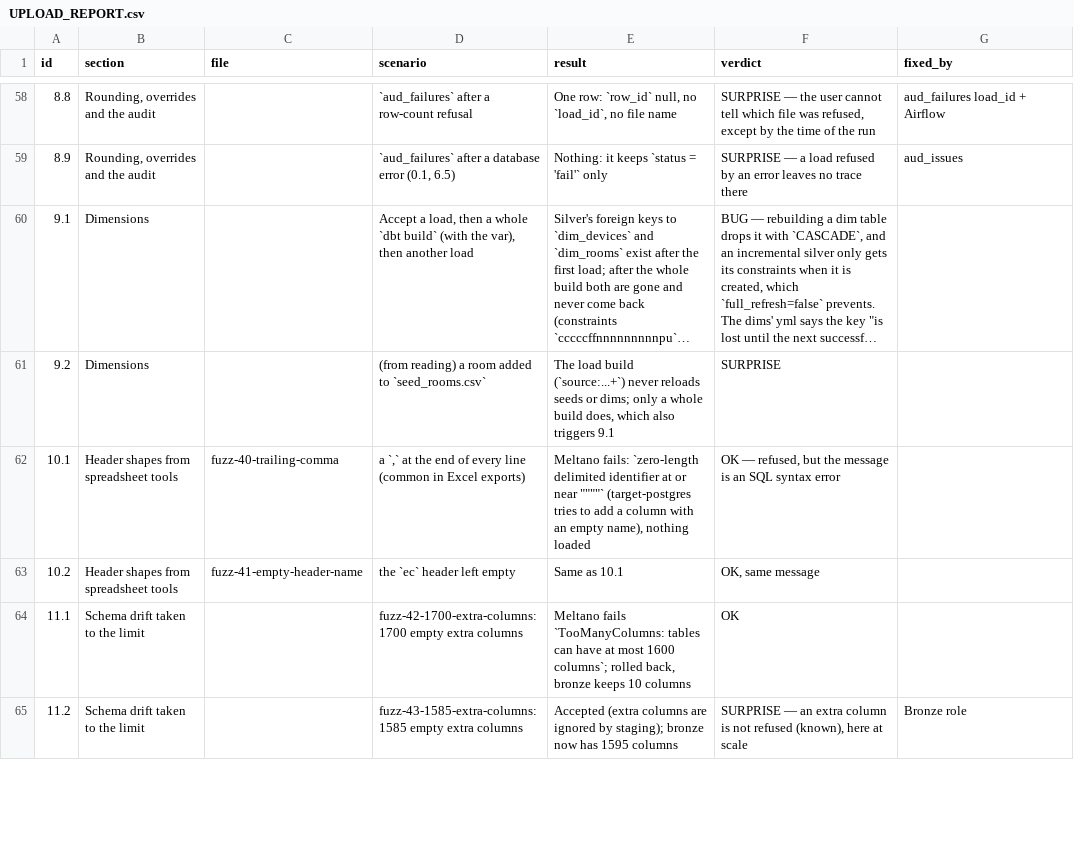
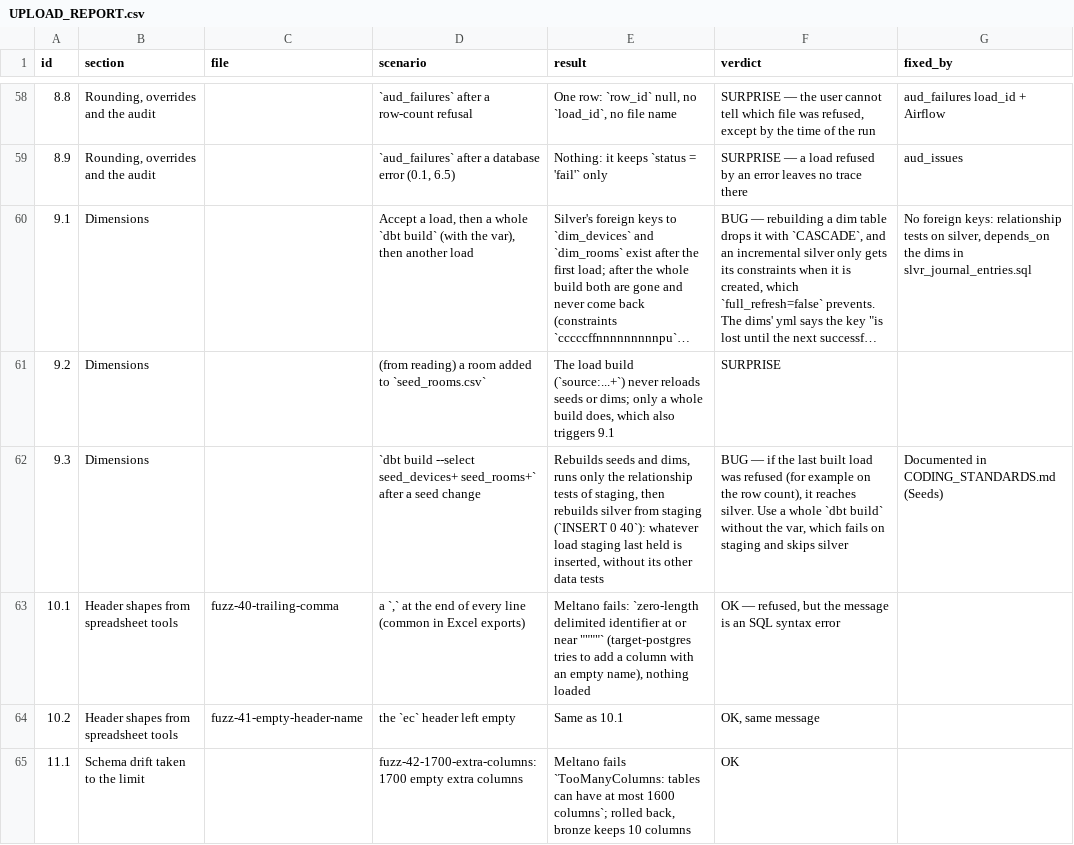
Before and after one commit to le1douglas/DataWarehouse, a CSV file: docs/UPLOAD_REPORT.csv, drawn as a sheet; only a part is shown, gaps mark what is left out; the shorter side is filled out with more unchanged rows; long unchanged cells end in …; the diff names each change by its address in the sheet, - before the commit and + after, or states it on an @@ line.

Commit message:
foreign  key test bacomes  a relashionship test, more dbt native

```diff
--- a/docs/UPLOAD_REPORT.csv
+++ b/docs/UPLOAD_REPORT.csv
-G60 (fixed_by): (empty)
+G60 (fixed_by): No foreign keys: relationship tests on silver, depends_on the dims in slvr_journal_entries.sql
+row 62: 9.3 | Dimensions |  | `dbt build --select seed_devices+ seed_rooms+` after a seed change | Rebuilds seeds and dims, runs only the relationship tests of staging, then rebuilds silver from staging (`INSERT 0 40`): whatever load staging last held is inserted, without its other data tests | BUG — if the last built load was refused (for example on the row count), it reaches silver. Use a whole `dbt build` without the var, which fails on staging and skips silver | Documented in CODING_STANDARDS.md (Seeds)
```
Also changed, not shown: 6 other files.
